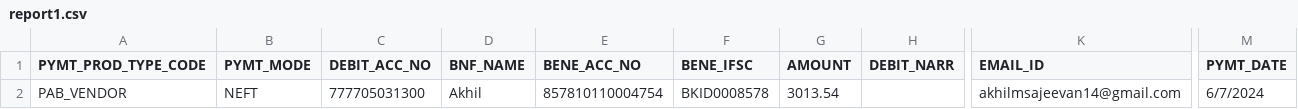
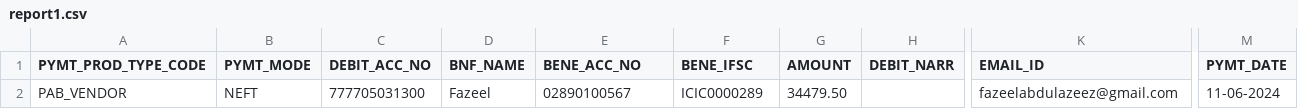
Before and after one commit to GalleryVision/GVF-Backend, a CSV file: public/upload/report1.csv, drawn as a sheet; only a part is shown, gaps mark what is left out; the diff names each change by its address in the sheet, - before the commit and + after, or states it on an @@ line.

```diff
--- a/public/upload/report1.csv
+++ b/public/upload/report1.csv
-D2 (BNF_NAME): Akhil
+D2 (BNF_NAME): Fazeel
-E2 (BENE_ACC_NO): 857810110004754
+E2 (BENE_ACC_NO): 02890100567
-F2 (BENE_IFSC): BKID0008578
+F2 (BENE_IFSC): ICIC0000289
-G2 (AMOUNT): 3013.54
+G2 (AMOUNT): 34479.50
-K2 (EMAIL_ID): akhilmsajeevan14@gmail.com
+K2 (EMAIL_ID): fazeelabdulazeez@gmail.com
-M2 (PYMT_DATE): 6/7/2024
+M2 (PYMT_DATE): 11-06-2024
```
Also changed, not shown: 18 other files.
